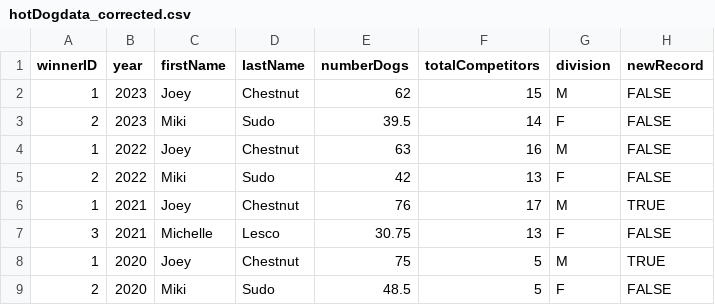
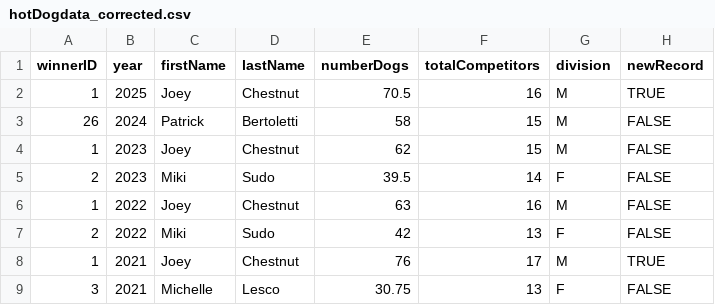
Before and after one commit to pippovenzo/progettoCalculus, a CSV file: Codice/hotDogdata_corrected.csv, drawn as a sheet; only a part is shown; the shorter side is filled out with more unchanged rows; the diff names each change by its address in the sheet, - before the commit and + after, or states it on an @@ line.

```diff
--- a/Codice/hotDogdata_corrected.csv
+++ b/Codice/hotDogdata_corrected.csv
+row 2: 1 | 2025 | Joey | Chestnut | 70.5 | 16 | M | TRUE
+row 3: 26 | 2024 | Patrick | Bertoletti | 58 | 15 | M | FALSE
```
Also changed, not shown: 6 other files.
